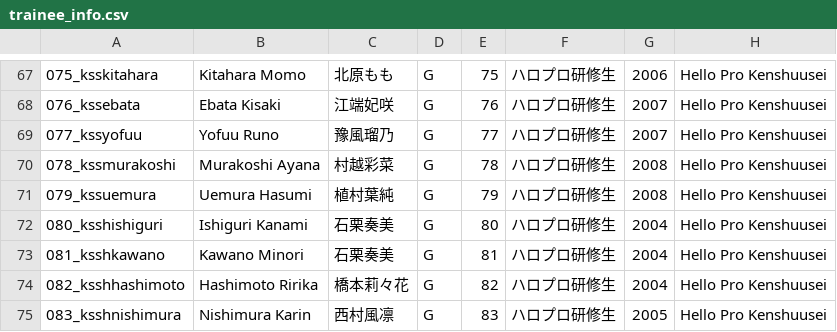
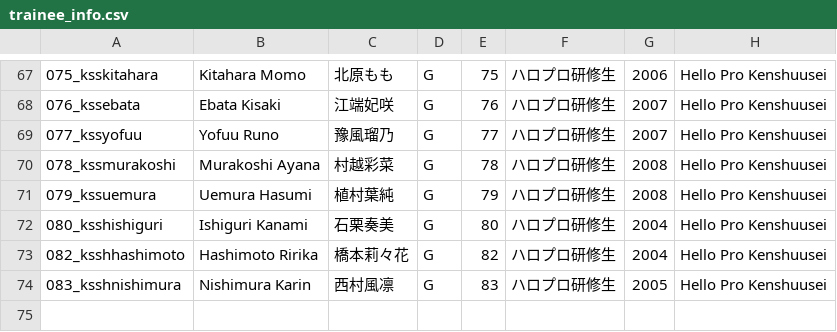
Before and after one commit to hello-project/hello-project.github.io, a CSV file: trainee_info.csv, drawn as a sheet; only a part is shown, gaps mark what is left out; the diff names each change by its address in the sheet, - before the commit and + after, or states it on an @@ line.

Commit message:
Update trainee_info.csv

```diff
--- a/trainee_info.csv
+++ b/trainee_info.csv
-row 73: 081_ksshkawano | Kawano Minori | 石栗奏美 | G | 81 | ハロプロ研修生 | 2004 | Hello Pro Kenshuusei
```
